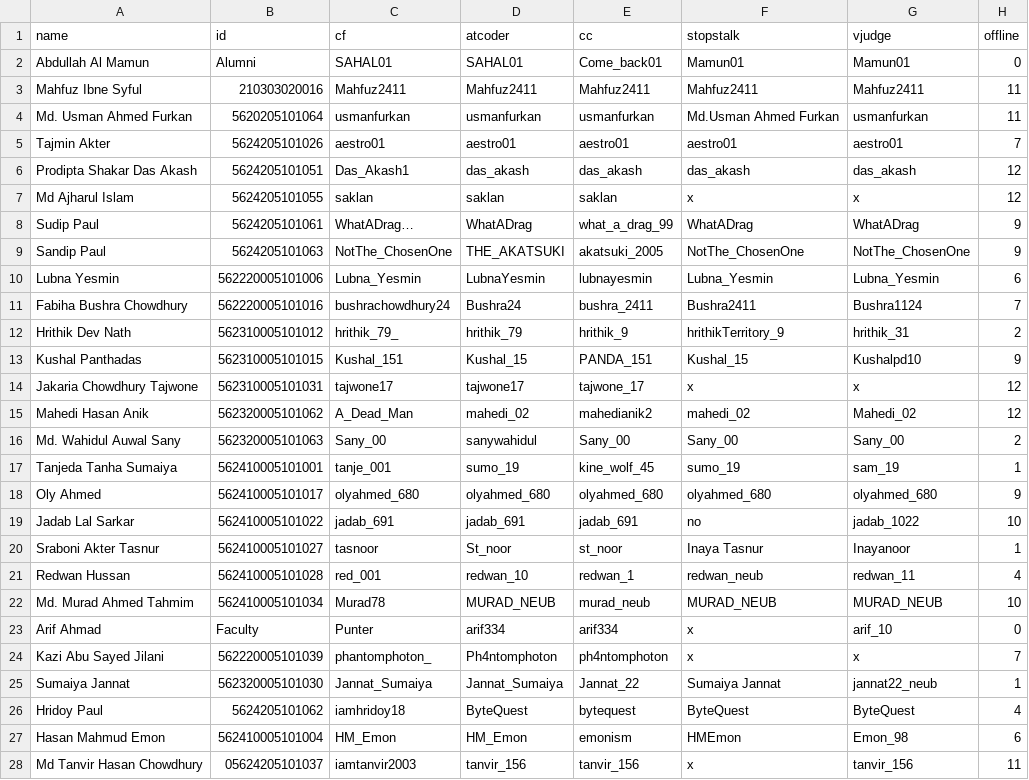
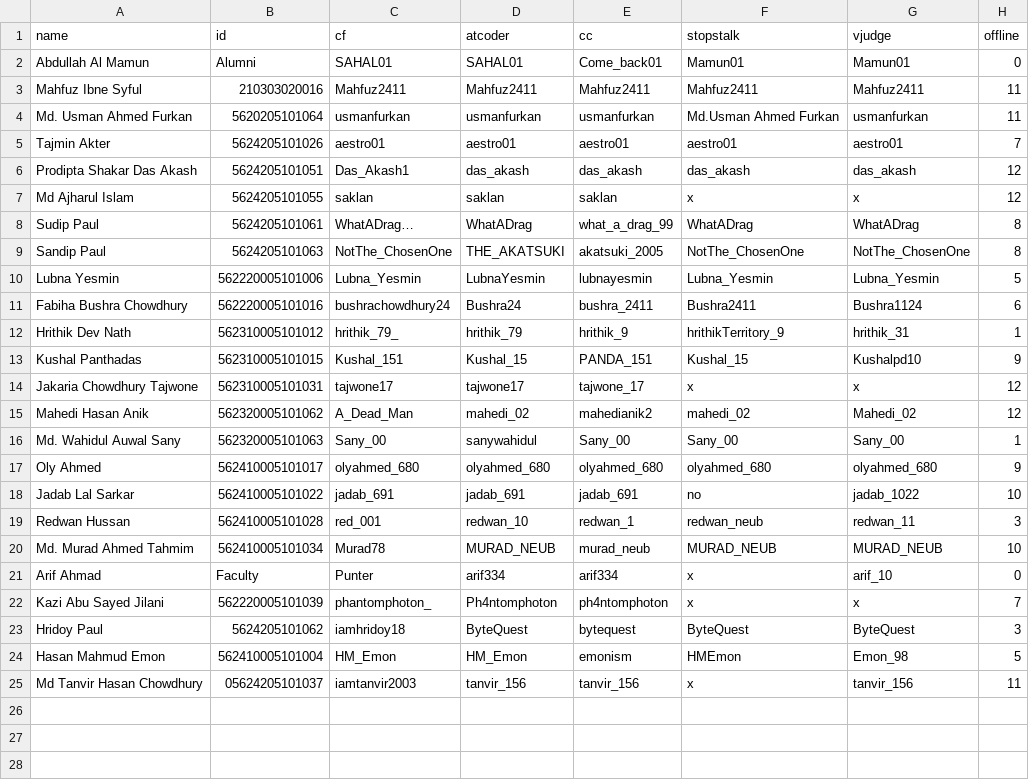
Before and after one commit to arif334/neub-cp-ranklist, a CSV file: data/coder-info.csv, drawn as a sheet.

Commit message:
Adjust coder scores in coder-info.csv
Updated scores for several coders in the CSV file.

```diff
--- a/data/coder-info.csv
+++ b/data/coder-info.csv
@@ -7,7 +7,7 @@ Prodipta Shakar Das Akash,5624205101051,Das_Akash1,das_akash,das_akash,das_akash
 Md Ajharul Islam,5624205101055,saklan,saklan,saklan,x,x,12
-Sudip Paul,5624205101061,WhatADrag…,WhatADrag ,what_a_drag_99,WhatADrag,WhatADrag,9
-Sandip Paul,5624205101063,NotThe_ChosenOne,THE_AKATSUKI,akatsuki_2005,NotThe_ChosenOne,NotThe_ChosenOne,9
-Lubna Yesmin,562220005101006,Lubna_Yesmin,LubnaYesmin,lubnayesmin,Lubna_Yesmin,Lubna_Yesmin,6
-Fabiha Bushra Chowdhury,562220005101016,bushrachowdhury24,Bushra24,bushra_2411,Bushra2411,Bushra1124,7
-Hrithik Dev Nath,562310005101012,hrithik_79_,hrithik_79,hrithik_9,hrithikTerritory_9,hrithik_31,2
+Sudip Paul,5624205101061,WhatADrag…,WhatADrag ,what_a_drag_99,WhatADrag,WhatADrag,8
+Sandip Paul,5624205101063,NotThe_ChosenOne,THE_AKATSUKI,akatsuki_2005,NotThe_ChosenOne,NotThe_ChosenOne,8
+Lubna Yesmin,562220005101006,Lubna_Yesmin,LubnaYesmin,lubnayesmin,Lubna_Yesmin,Lubna_Yesmin,5
+Fabiha Bushra Chowdhury,562220005101016,bushrachowdhury24,Bushra24,bushra_2411,Bushra2411,Bushra1124,6
+Hrithik Dev Nath,562310005101012,hrithik_79_,hrithik_79,hrithik_9,hrithikTerritory_9,hrithik_31,1
 Kushal Panthadas,562310005101015,Kushal_151,Kushal_15,PANDA_151,Kushal_15,Kushalpd10,9
@@ -15,8 +15,6 @@ Jakaria Chowdhury Tajwone,562310005101031,tajwone17,tajwone17,tajwone_17,x,x,12
 Mahedi Hasan Anik,562320005101062,A_Dead_Man,mahedi_02,mahedianik2,mahedi_02,Mahedi_02,12
-Md. Wahidul Auwal Sany,562320005101063,Sany_00,sanywahidul,Sany_00,Sany_00,Sany_00,2
-Tanjeda Tanha Sumaiya,562410005101001,tanje_001,sumo_19,kine_wolf_45,sumo_19,sam_19,1
+Md. Wahidul Auwal Sany,562320005101063,Sany_00,sanywahidul,Sany_00,Sany_00,Sany_00,1
 Oly Ahmed,562410005101017,olyahmed_680,olyahmed_680,olyahmed_680,olyahmed_680,olyahmed_680,9
 Jadab Lal Sarkar,562410005101022,jadab_691,jadab_691,jadab_691,no,jadab_1022,10
-Sraboni Akter Tasnur,562410005101027,tasnoor,St_noor,st_noor,Inaya Tasnur,Inayanoor,1
-Redwan Hussan ,562410005101028,red_001,redwan_10,redwan_1,redwan_neub,redwan_11,4
+Redwan Hussan ,562410005101028,red_001,redwan_10,redwan_1,redwan_neub,redwan_11,3
 Md. Murad Ahmed Tahmim,562410005101034,Murad78,MURAD_NEUB,murad_neub,MURAD_NEUB,MURAD_NEUB,10
@@ -24,5 +22,4 @@ Arif Ahmad,Faculty,Punter,arif334,arif334,x,arif_10,0
 Kazi Abu Sayed Jilani,562220005101039,phantomphoton_,Ph4ntomphoton,ph4ntomphoton,x,x,7
-Sumaiya Jannat,562320005101030,Jannat_Sumaiya,Jannat_Sumaiya,Jannat_22,Sumaiya Jannat,jannat22_neub,1
-Hridoy Paul,5624205101062,iamhridoy18,ByteQuest,bytequest,ByteQuest,ByteQuest,4
-Hasan Mahmud Emon,562410005101004,HM_Emon,HM_Emon,emonism,HMEmon,Emon_98,6
+Hridoy Paul,5624205101062,iamhridoy18,ByteQuest,bytequest,ByteQuest,ByteQuest,3
+Hasan Mahmud Emon,562410005101004,HM_Emon,HM_Emon,emonism,HMEmon,Emon_98,5
 Md Tanvir Hasan Chowdhury,05624205101037,iamtanvir2003,tanvir_156,tanvir_156,x,tanvir_156,11
```
